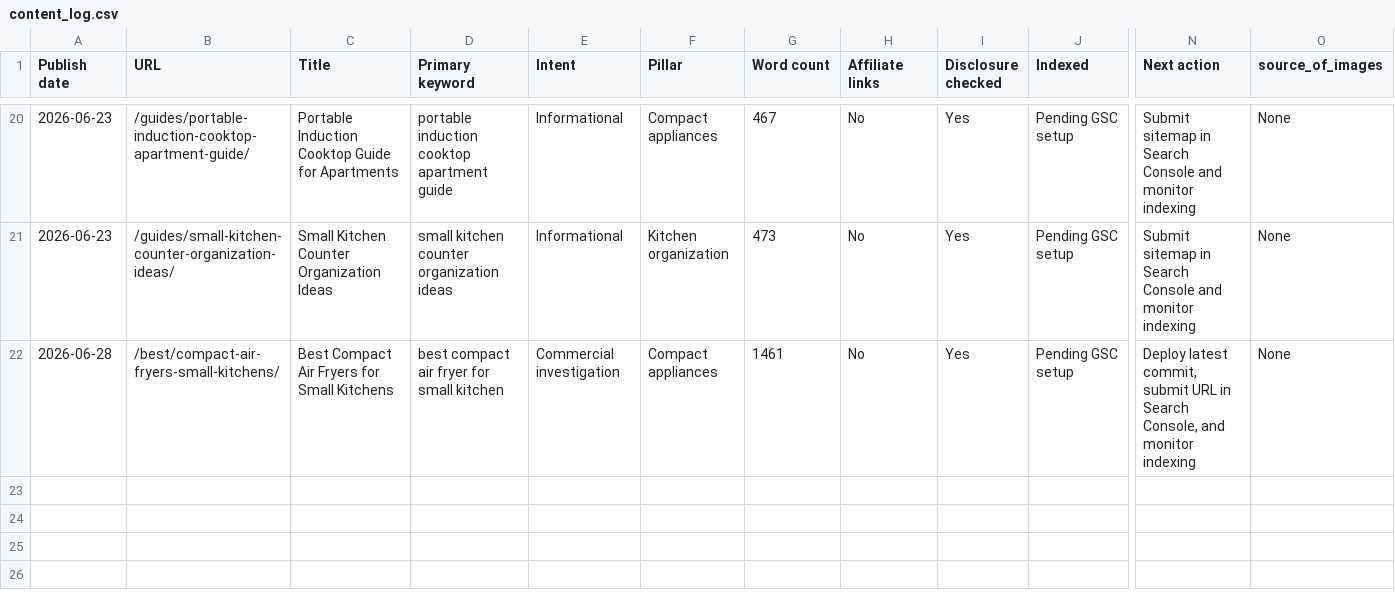
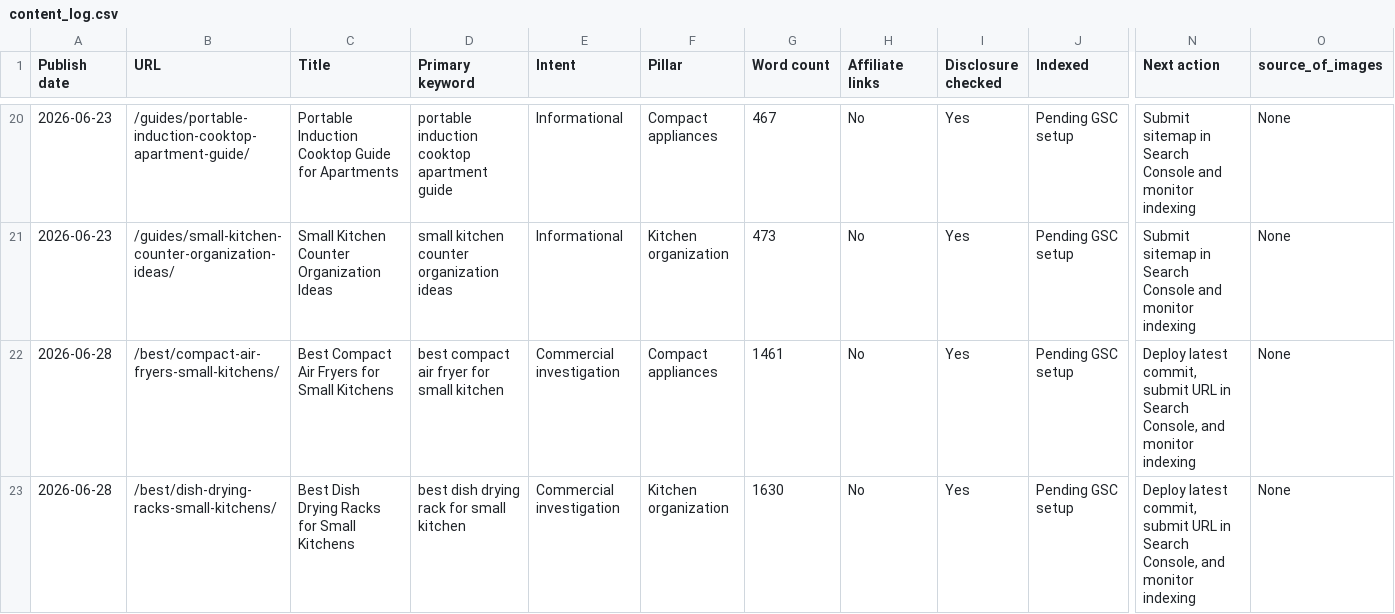
Before and after one commit to Tanh2k8-123/Tanh-amazon, a CSV file: working/tracking/content_log.csv, drawn as a sheet; only a part is shown, gaps mark what is left out; rows hold the shown columns only; the diff names each change by its address in the sheet, - before the commit and + after, or states it on an @@ line.

```diff
--- a/working/tracking/content_log.csv
+++ b/working/tracking/content_log.csv
+row 23: 2026-06-28 | /best/dish-drying-racks-small-kitchens/ | Best Dish Drying Racks for Small Kitchens | best dish drying rack for small kitchen | Commercial investigation | Kitchen organization | 1630 | No | Yes | Pending GSC setup | Deploy latest commit, submit URL in Search Console, and monitor indexing | None
```
Also changed, not shown: working/audits/content_inventory.csv, working/keyword_database.csv, 12 other files.
